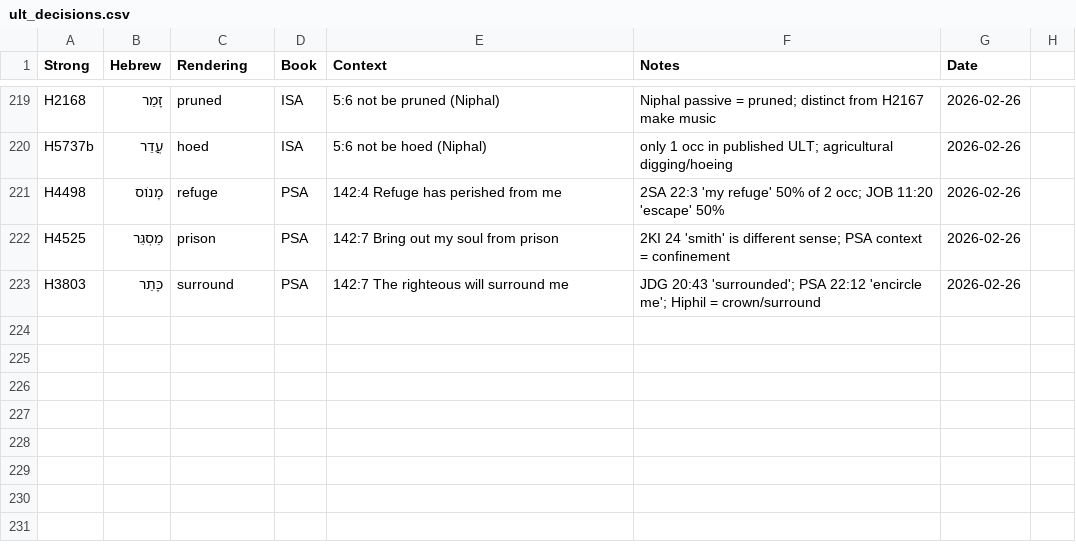
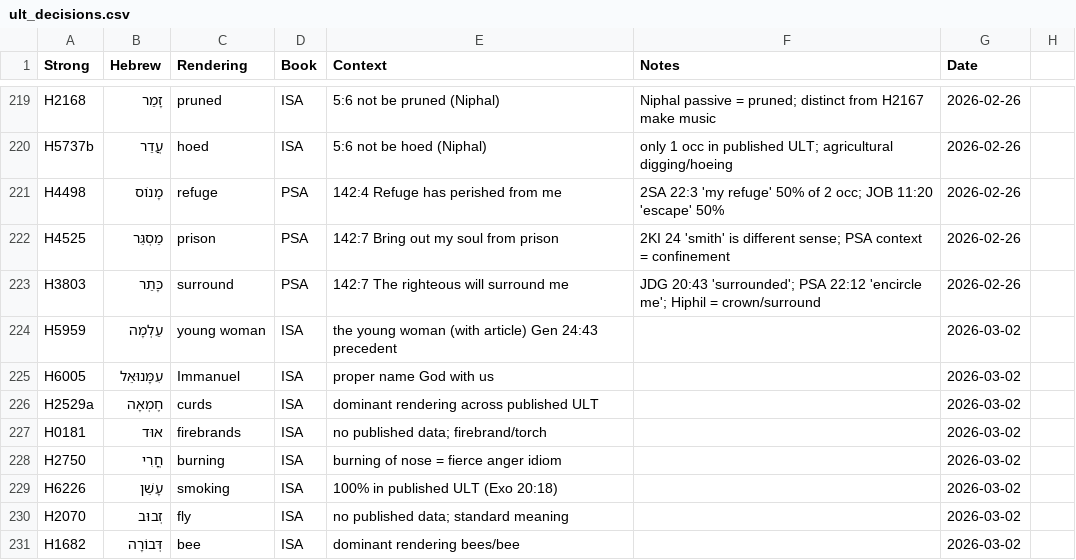
Before and after one commit to unfoldingWord/bp-assistant-skills, a CSV file: data/quick-ref/ult_decisions.csv, drawn as a sheet; only a part is shown, gaps mark what is left out; the diff names each change by its address in the sheet, - before the commit and + after, or states it on an @@ line.

```diff
--- a/data/quick-ref/ult_decisions.csv
+++ b/data/quick-ref/ult_decisions.csv
+row 224: H5959 | עַלְמָה | young woman | ISA | the young woman (with article) Gen 24:43 precedent |  | 2026-03-02
+row 225: H6005 | עִמָּנוּאֵל | Immanuel | ISA | proper name God with us |  | 2026-03-02
+row 226: H2529a | חֶמְאָה | curds | ISA | dominant rendering across published ULT |  | 2026-03-02
+row 227: H0181 | אוּד | firebrands | ISA | no published data; firebrand/torch |  | 2026-03-02
+row 228: H2750 | חֳרִי | burning | ISA | burning of nose = fierce anger idiom |  | 2026-03-02
+row 229: H6226 | עָשֵׁן | smoking | ISA | 100% in published ULT (Exo 20:18) |  | 2026-03-02
+row 230: H2070 | זְבוּב | fly | ISA | no published data; standard meaning |  | 2026-03-02
+row 231: H1682 | דְּבוֹרָה | bee | ISA | dominant rendering bees/bee |  | 2026-03-02
```
